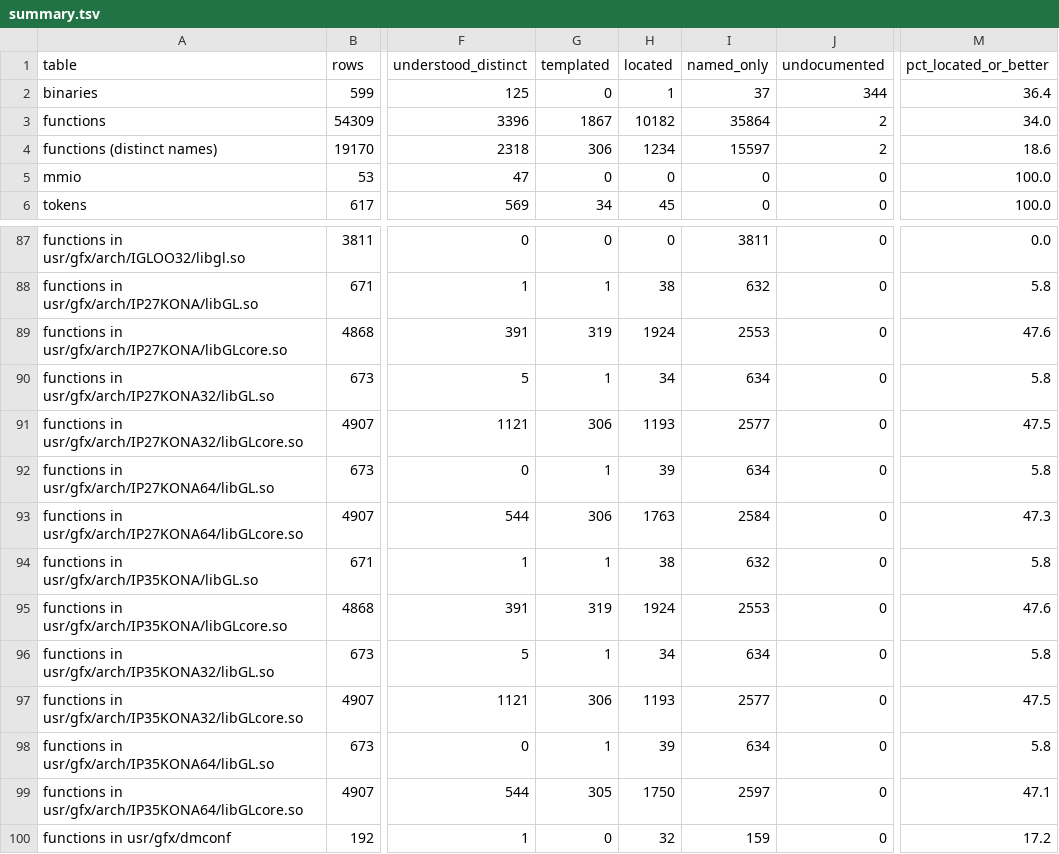
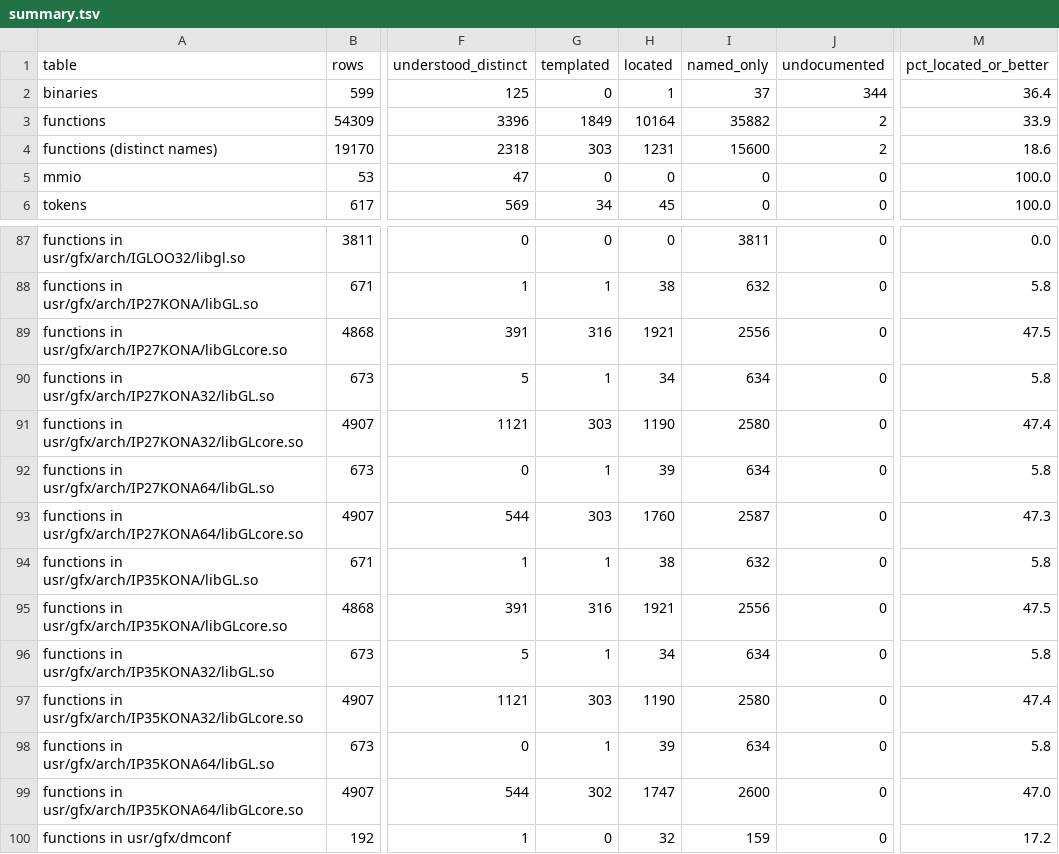
Before and after one commit to jamesbraid/kona, a TSV file: docs/inventory/summary.tsv, drawn as a sheet; only a part is shown, gaps mark what is left out; the diff names each change by its address in the sheet, - before the commit and + after, or states it on an @@ line.

Commit message:
docs: fix macro-definition claims in sample-implementation entries
Several entries said the public tree did not define __GL_API_STATE and
__GL_API_NOTBE_RENDER. an unpublished header defines both. Each expands to
__GL_API_FLUSH_CAT_PRIMITIVE(), which is empty because nothing defines
__GL_VCACHE_ALLOW_CAT_PRIMITIVE. The claims now name the defining header
and that expansion. The "no code at that site" statements are unchanged.

```diff
--- a/docs/inventory/summary.tsv
+++ b/docs/inventory/summary.tsv
-G3 (templated): 1867
+G3 (templated): 1849
-H3 (located): 10182
+H3 (located): 10164
-I3 (named_only): 35864
+I3 (named_only): 35882
-M3 (pct_located_or_better): 34.0
+M3 (pct_located_or_better): 33.9
-G4 (templated): 306
+G4 (templated): 303
-H4 (located): 1234
+H4 (located): 1231
-I4 (named_only): 15597
+I4 (named_only): 15600
-G89 (templated): 319
+G89 (templated): 316
-H89 (located): 1924
+H89 (located): 1921
-I89 (named_only): 2553
+I89 (named_only): 2556
-M89 (pct_located_or_better): 47.6
+M89 (pct_located_or_better): 47.5
-G91 (templated): 306
+G91 (templated): 303
-H91 (located): 1193
+H91 (located): 1190
-I91 (named_only): 2577
+I91 (named_only): 2580
-M91 (pct_located_or_better): 47.5
+M91 (pct_located_or_better): 47.4
-G93 (templated): 306
+G93 (templated): 303
-H93 (located): 1763
+H93 (located): 1760
-I93 (named_only): 2584
+I93 (named_only): 2587
-G95 (templated): 319
+G95 (templated): 316
-H95 (located): 1924
+H95 (located): 1921
-I95 (named_only): 2553
+I95 (named_only): 2556
-M95 (pct_located_or_better): 47.6
+M95 (pct_located_or_better): 47.5
-G97 (templated): 306
+G97 (templated): 303
-H97 (located): 1193
+H97 (located): 1190
-I97 (named_only): 2577
+I97 (named_only): 2580
-M97 (pct_located_or_better): 47.5
+M97 (pct_located_or_better): 47.4
-G99 (templated): 305
+G99 (templated): 302
-H99 (located): 1750
+H99 (located): 1747
-I99 (named_only): 2597
+I99 (named_only): 2600
-M99 (pct_located_or_better): 47.1
+M99 (pct_located_or_better): 47.0
```
Also changed, not shown: 3 other files.
